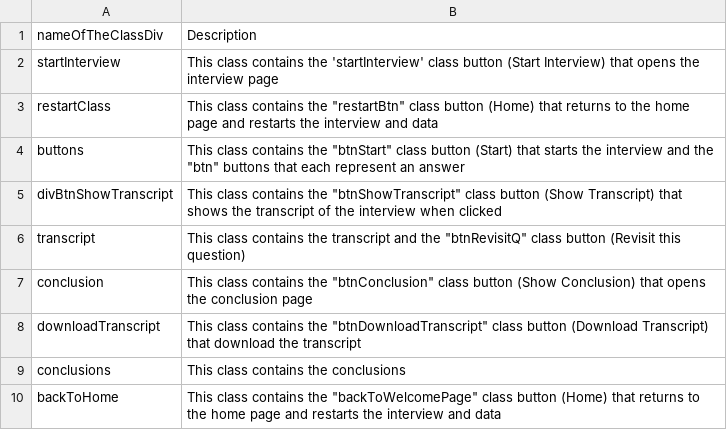
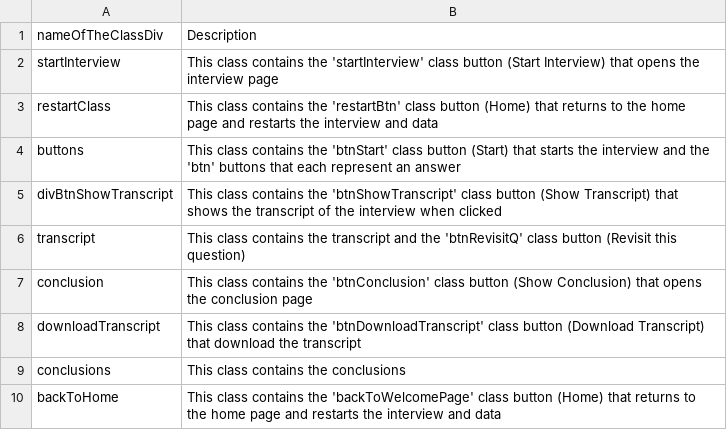
Before and after one commit to shellytalis/policy-model-tutorial, a CSV file: _data/classDiv.csv, drawn as a sheet.

Commit message:
Update classDiv.csv

```diff
--- a/_data/classDiv.csv
+++ b/_data/classDiv.csv
@@ -2,9 +2,9 @@ nameOfTheClassDiv,Description
 startInterview,This class contains the 'startInterview' class button (Start Interview) that opens the interview page
-restartClass,This class contains the "restartBtn" class button (Home) that returns to the home page and restarts the interview and data
-buttons,This class contains the "btnStart" class button (Start) that starts the interview and the "btn" buttons that each represent an answer
-divBtnShowTranscript,This class contains the "btnShowTranscript" class button (Show Transcript) that shows the transcript of the interview when clicked
-transcript,This class contains the transcript and the "btnRevisitQ" class button (Revisit this question)
-conclusion,This class contains the "btnConclusion" class button (Show Conclusion) that opens the conclusion page
-downloadTranscript,This class contains the "btnDownloadTranscript" class button (Download Transcript) that download the transcript
+restartClass,This class contains the 'restartBtn' class button (Home) that returns to the home page and restarts the interview and data
+buttons,This class contains the 'btnStart' class button (Start) that starts the interview and the 'btn' buttons that each represent an answer
+divBtnShowTranscript,This class contains the 'btnShowTranscript' class button (Show Transcript) that shows the transcript of the interview when clicked
+transcript,This class contains the transcript and the 'btnRevisitQ' class button (Revisit this question)
+conclusion,This class contains the 'btnConclusion' class button (Show Conclusion) that opens the conclusion page
+downloadTranscript,This class contains the 'btnDownloadTranscript' class button (Download Transcript) that download the transcript
 conclusions,This class contains the conclusions
-backToHome,This class contains the "backToWelcomePage" class button (Home) that returns to the home page and restarts the interview and data
+backToHome,This class contains the 'backToWelcomePage' class button (Home) that returns to the home page and restarts the interview and data
```
